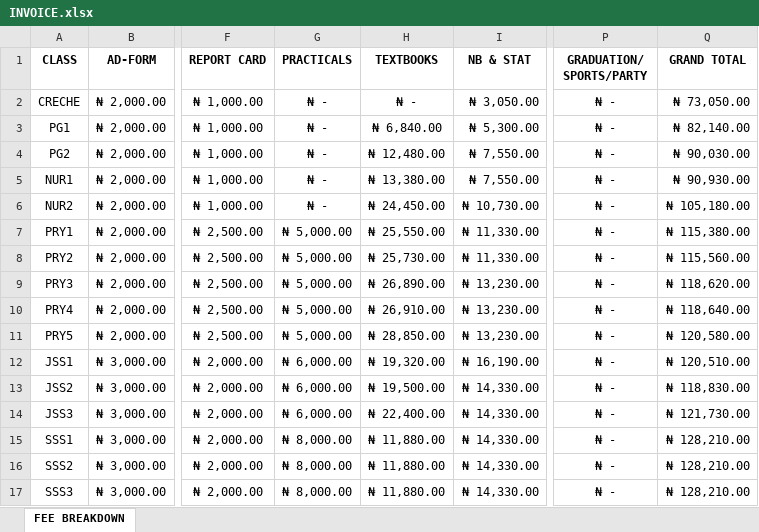
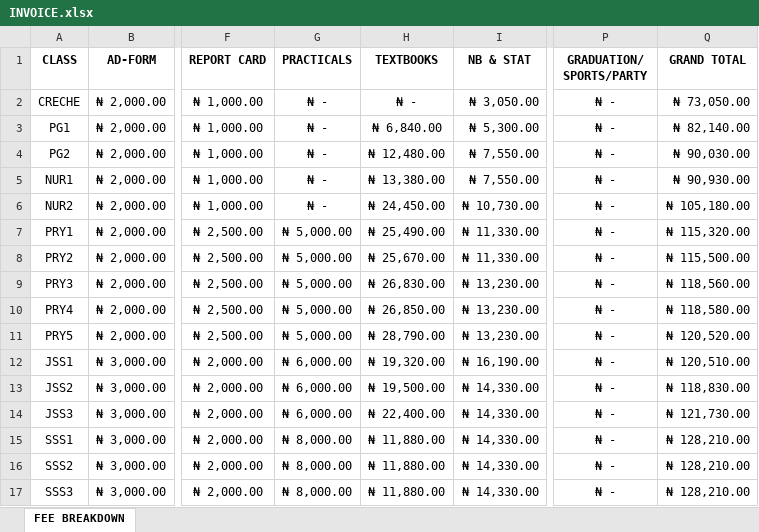
Before and after one commit to kbischool/kbis-records-v2, an Excel workbook: source/INVOICE.xlsx, sheet FEE BREAKDOWN, drawn as a sheet; only a part is shown, gaps mark what is left out; values as stored, in another font and other column widths than the file's, no borders; the diff names each change by its address in the sheet, - before the commit and + after, or states it on an @@ line.

Commit message:
Refresh 2026-2027 fee and ledger data
Updated the source fee, invoice, and stock Excel files and regenerated the derived JSON datasets. This includes corrected textbook amounts across primary classes and the corresponding student balances, outstanding totals, and generated metadata timestamps. The changes reflect the latest 2026-2027 fee sheet and invoice outputs.

```diff
--- a/source/INVOICE.xlsx (sheet FEE BREAKDOWN)
+++ b/source/INVOICE.xlsx (sheet FEE BREAKDOWN)
-H7 (TEXTBOOKS): ₦ 25,550.00
+H7 (TEXTBOOKS): ₦ 25,490.00
-Q7 (GRAND TOTAL): ₦ 115,380.00
+Q7 (GRAND TOTAL): ₦ 115,320.00
-H8 (TEXTBOOKS): ₦ 25,730.00
+H8 (TEXTBOOKS): ₦ 25,670.00
-Q8 (GRAND TOTAL): ₦ 115,560.00
+Q8 (GRAND TOTAL): ₦ 115,500.00
-H9 (TEXTBOOKS): ₦ 26,890.00
+H9 (TEXTBOOKS): ₦ 26,830.00
-Q9 (GRAND TOTAL): ₦ 118,620.00
+Q9 (GRAND TOTAL): ₦ 118,560.00
-H10 (TEXTBOOKS): ₦ 26,910.00
+H10 (TEXTBOOKS): ₦ 26,850.00
-Q10 (GRAND TOTAL): ₦ 118,640.00
+Q10 (GRAND TOTAL): ₦ 118,580.00
-H11 (TEXTBOOKS): ₦ 28,850.00
+H11 (TEXTBOOKS): ₦ 28,790.00
-Q11 (GRAND TOTAL): ₦ 120,580.00
+Q11 (GRAND TOTAL): ₦ 120,520.00
```
Also changed, not shown: source/2026 - 2027 FEE.xlsx, source/STOCKS.xlsx, 3 other files.
